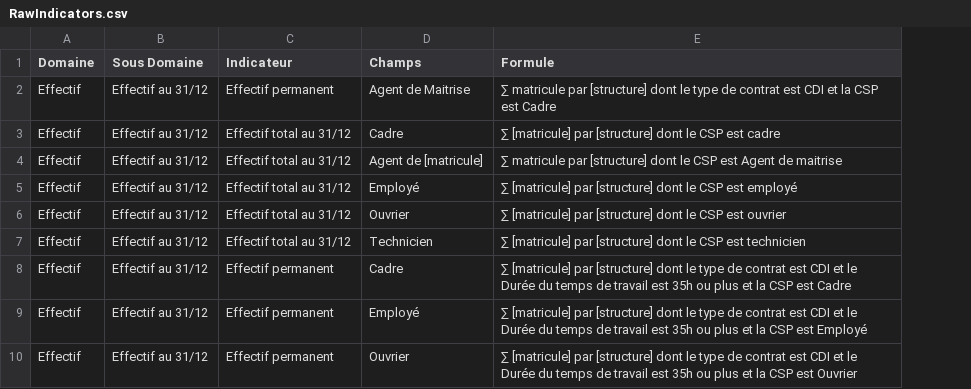
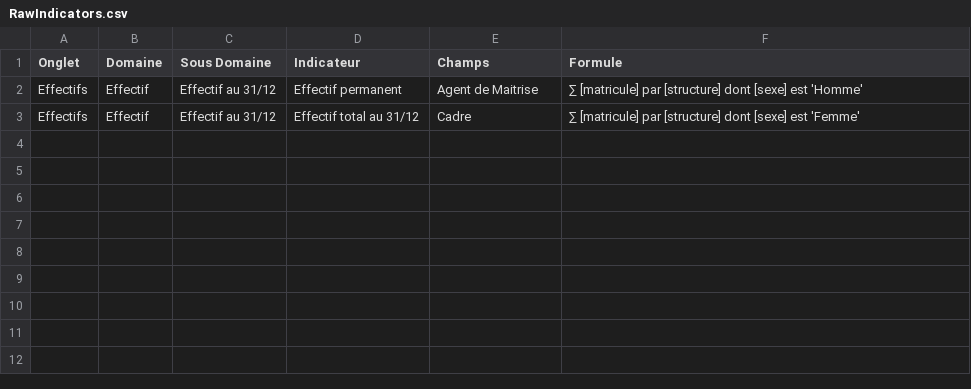
Before and after one commit to alcuin-corp/BDESDoctor, a CSV file: Alcuin.BDES/Ressources/RawIndicators.csv, drawn as a sheet; removed rows and columns are numbered as before the commit, all else as after; the diff names each change by its address in the sheet, - before the commit and + after, or states it on an @@ line.

Commit message:
Handle empty column header (#5)

```diff
--- a/Alcuin.BDES/Ressources/RawIndicators.csv
+++ b/Alcuin.BDES/Ressources/RawIndicators.csv
+column A (Onglet), rows 2-3: Effectifs | Effectifs
-F2 (Formule): ∑ matricule par [structure] dont le type de contrat est CDI et la CSP est Cadre
+F2 (Formule): ∑ [matricule] par [structure] dont [sexe] est 'Homme'
-F3 (Formule): …[structure] dont le CSP est cadre
+F3 (Formule): …[structure] dont [sexe] est 'Femme'
-row 4: Effectif | Effectif au 31/12 | Effectif total au 31/12 | Agent de [matricule] | ∑ matricule par [structure] dont le CSP est Agent de maitrise
-row 5: Effectif | Effectif au 31/12 | Effectif total au 31/12 | Employé | ∑ [matricule] par [structure] dont le CSP est employé
-row 6: Effectif | Effectif au 31/12 | Effectif total au 31/12 | Ouvrier | ∑ [matricule] par [structure] dont le CSP est ouvrier
-row 7: Effectif | Effectif au 31/12 | Effectif total au 31/12 | Technicien | ∑ [matricule] par [structure] dont le CSP est technicien
-row 8: Effectif | Effectif au 31/12 | Effectif permanent | Cadre | ∑ [matricule] par [structure] dont le type de contrat est CDI et le Durée du temps de travail est 35h ou plus et la CSP est Cadre
-row 9: Effectif | Effectif au 31/12 | Effectif permanent | Employé | ∑ [matricule] par [structure] dont le type de contrat est CDI et le Durée du temps de travail est 35h ou plus et la CSP est Employé
-row 10: Effectif | Effectif au 31/12 | Effectif permanent | Ouvrier | ∑ [matricule] par [structure] dont le type de contrat est CDI et le Durée du temps de travail est 35h ou plus et la CSP est Ouvrier
```
Also changed, not shown: 22 other files.
